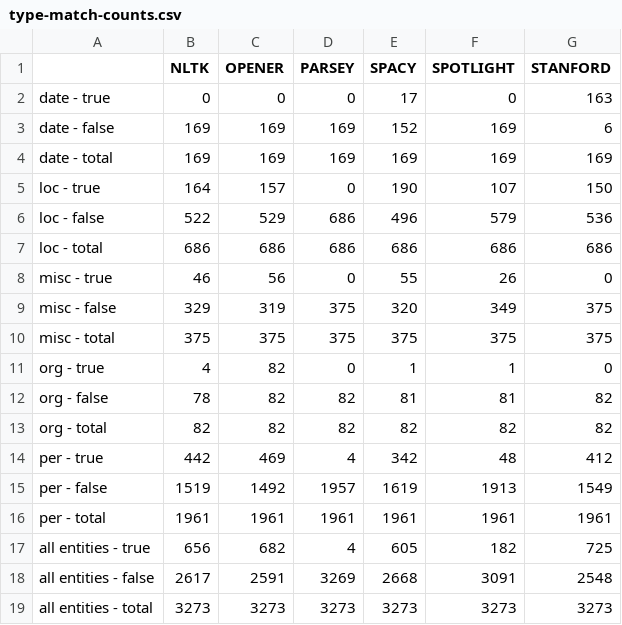
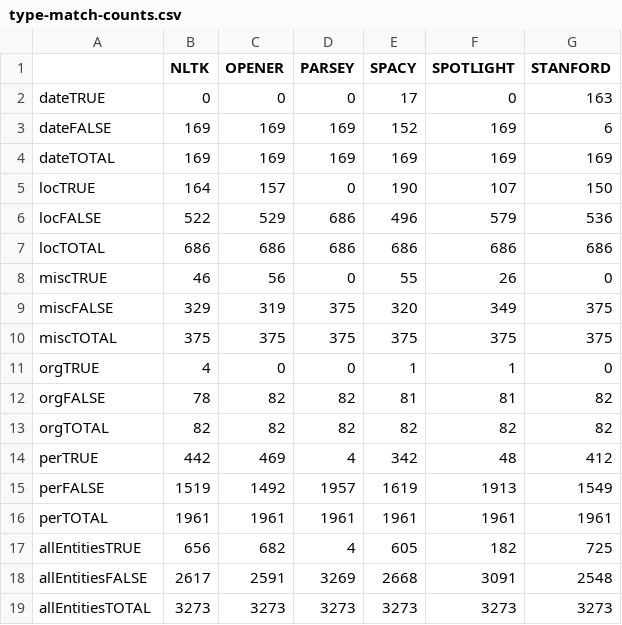
Before and after one commit to SemanticLab/DADAlytics-ner-evaluation, a CSV file: data/diary_berenson/dada-berenson/type-match-counts.csv, drawn as a sheet.

Commit message:
Update type-match-counts.csv

```diff
--- a/data/diary_berenson/dada-berenson/type-match-counts.csv
+++ b/data/diary_berenson/dada-berenson/type-match-counts.csv
@@ -1,19 +1,19 @@
 ,NLTK,OPENER,PARSEY,SPACY,SPOTLIGHT,STANFORD
-date - true,0,0,0,17,0,163
-date - false,169,169,169,152,169,6
-date - total,169,169,169,169,169,169
-loc - true,164,157,0,190,107,150
-loc - false,522,529,686,496,579,536
-loc - total,686,686,686,686,686,686
-misc - true,46,56,0,55,26,0
-misc - false,329,319,375,320,349,375
-misc - total,375,375,375,375,375,375
-org - true,4,82,0,1,1,0
-org - false,78,82,82,81,81,82
-org - total,82,82,82,82,82,82
-per - true,442,469,4,342,48,412
-per - false,1519,1492,1957,1619,1913,1549
-per - total,1961,1961,1961,1961,1961,1961
-all entities - true,656,682,4,605,182,725
-all entities - false,2617,2591,3269,2668,3091,2548
-all entities - total,3273,3273,3273,3273,3273,3273
+dateTRUE,0,0,0,17,0,163
+dateFALSE,169,169,169,152,169,6
+dateTOTAL,169,169,169,169,169,169
+locTRUE,164,157,0,190,107,150
+locFALSE,522,529,686,496,579,536
+locTOTAL,686,686,686,686,686,686
+miscTRUE,46,56,0,55,26,0
+miscFALSE,329,319,375,320,349,375
+miscTOTAL,375,375,375,375,375,375
+orgTRUE,4,0,0,1,1,0
+orgFALSE,78,82,82,81,81,82
+orgTOTAL,82,82,82,82,82,82
+perTRUE,442,469,4,342,48,412
+perFALSE,1519,1492,1957,1619,1913,1549
+perTOTAL,1961,1961,1961,1961,1961,1961
+allEntitiesTRUE,656,682,4,605,182,725
+allEntitiesFALSE,2617,2591,3269,2668,3091,2548
+allEntitiesTOTAL,3273,3273,3273,3273,3273,3273
```
